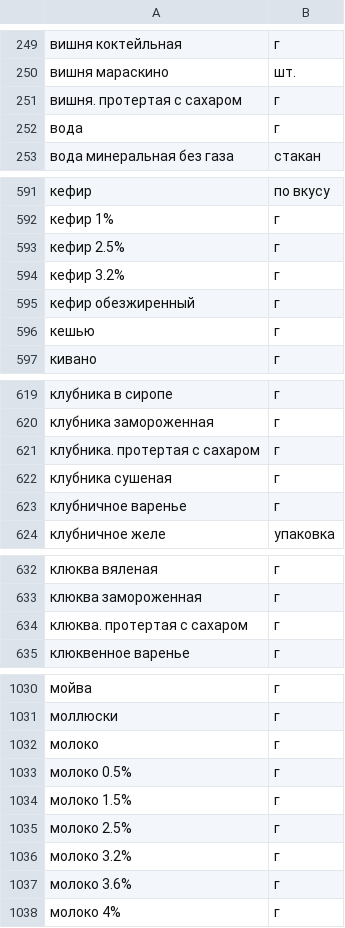
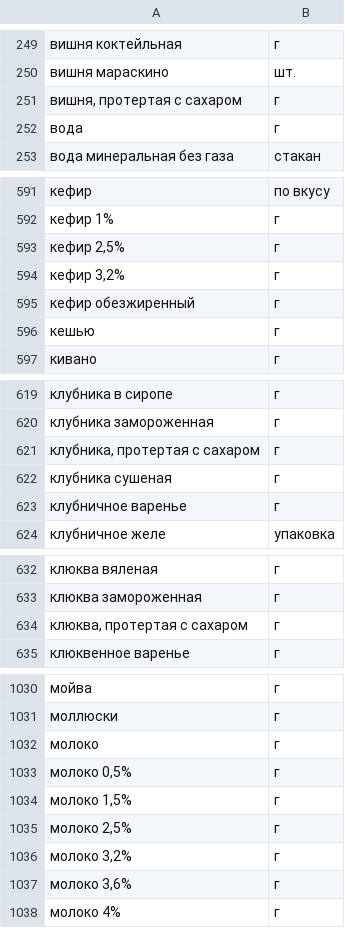
Before and after one commit to FroSDD/foodgram, a CSV file: backend/data/ingredients.csv (was backend/ingredients.csv), drawn as a sheet; only a part is shown, gaps mark what is left out; the diff covers the shown part only.

```diff
--- a/backend/ingredients.csv
+++ b/backend/data/ingredients.csv
@@ -250,3 +250,3 @@
 вишня мараскино,шт.
-"вишня. протертая с сахаром",г
+"вишня, протертая с сахаром",г
 вода,г
@@ -592,4 +592,4 @@
 кефир 1%,г
-"кефир 2.5%",г
-"кефир 3.2%",г
+"кефир 2,5%",г
+"кефир 3,2%",г
 кефир обезжиренный,г
@@ -620,3 +620,3 @@
 клубника замороженная,г
-"клубника. протертая с сахаром",г
+"клубника, протертая с сахаром",г
 клубника сушеная,г
@@ -633,3 +633,3 @@
 клюква замороженная,г
-"клюква. протертая с сахаром",г
+"клюква, протертая с сахаром",г
 клюквенное варенье,г
@@ -1032,7 +1032,7 @@
 молоко,г
-"молоко 0.5%",г
-"молоко 1.5%",г
-"молоко 2.5%",г
-"молоко 3.2%",г
-"молоко 3.6%",г
+"молоко 0,5%",г
+"молоко 1,5%",г
+"молоко 2,5%",г
+"молоко 3,2%",г
+"молоко 3,6%",г
 молоко 4%,г
```
Also changed, not shown: 4 edited cells elsewhere in this file, 58 other files.
